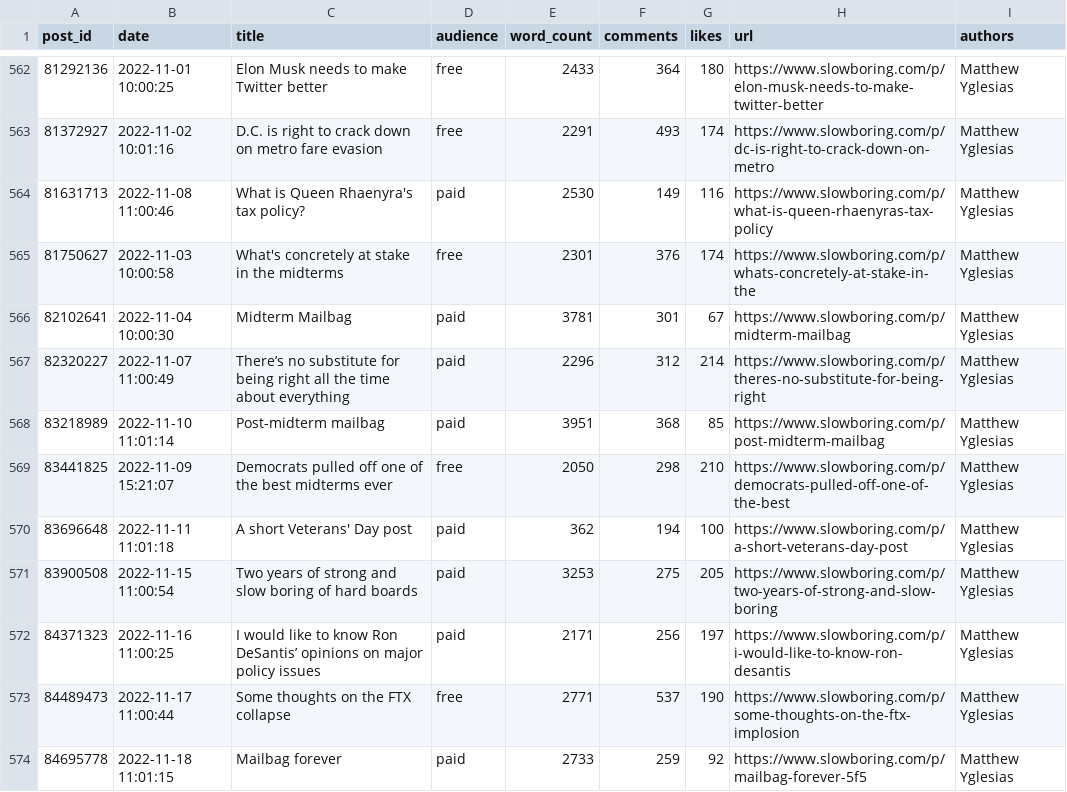
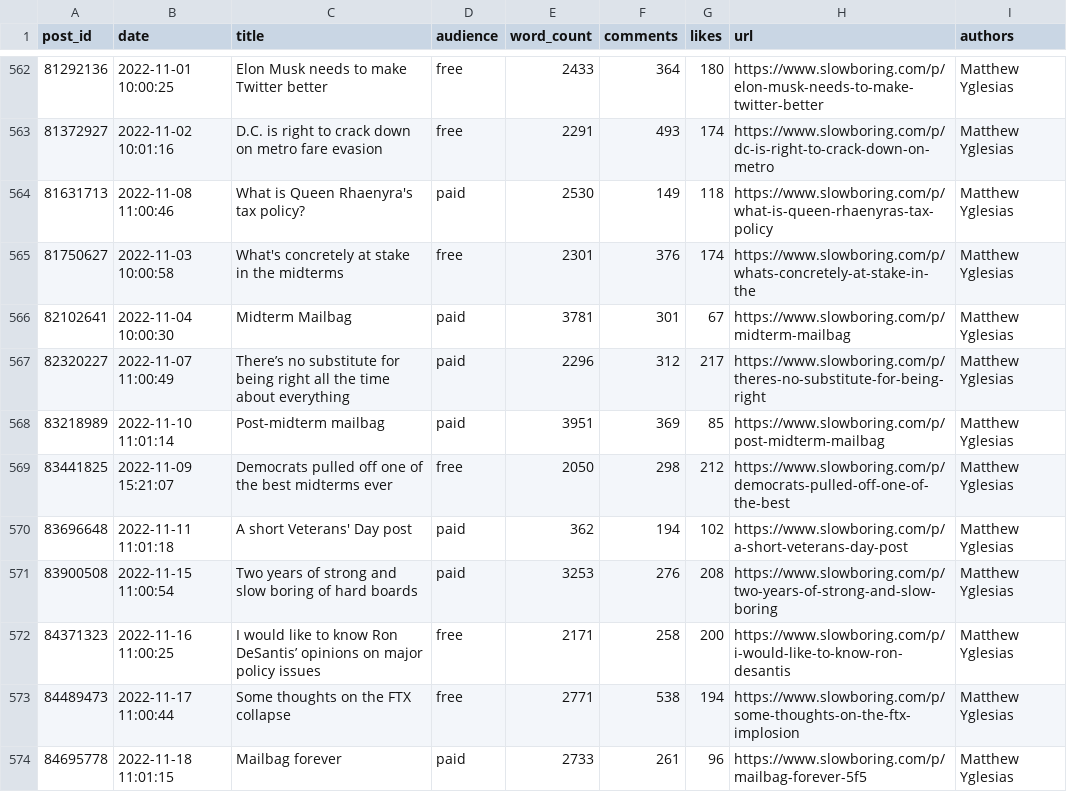
Before and after one commit to matthagy/slowboring_article_clusters, a CSV file: data/posts.csv, drawn as a sheet; only a part is shown, gaps mark what is left out; the diff covers the shown part only.

```diff
--- a/data/posts.csv
+++ b/data/posts.csv
@@ -563,12 +563,12 @@ post_id,date,title,audience,word_count,comments,likes,url,authors
 81372927,2022-11-02 10:01:16,D.C. is right to crack down on metro fare evasion,free,2291,493,174,https://www.slowboring.com/p/dc-is-right-to-crack-down-on-metro,Matthew Yglesias
-81631713,2022-11-08 11:00:46,What is Queen Rhaenyra's tax policy?,paid,2530,149,116,https://www.slowboring.com/p/what-is-queen-rhaenyras-tax-policy,Matthew Yglesias
+81631713,2022-11-08 11:00:46,What is Queen Rhaenyra's tax policy?,paid,2530,149,118,https://www.slowboring.com/p/what-is-queen-rhaenyras-tax-policy,Matthew Yglesias
 81750627,2022-11-03 10:00:58,What's concretely at stake in the midterms,free,2301,376,174,https://www.slowboring.com/p/whats-concretely-at-stake-in-the,Matthew Yglesias
 82102641,2022-11-04 10:00:30,Midterm Mailbag,paid,3781,301,67,https://www.slowboring.com/p/midterm-mailbag,Matthew Yglesias
-82320227,2022-11-07 11:00:49,There’s no substitute for being right all the time about everything ,paid,2296,312,214,https://www.slowboring.com/p/theres-no-substitute-for-being-right,Matthew Yglesias
-83218989,2022-11-10 11:01:14,Post-midterm mailbag,paid,3951,368,85,https://www.slowboring.com/p/post-midterm-mailbag,Matthew Yglesias
-83441825,2022-11-09 15:21:07,Democrats pulled off one of the best midterms ever,free,2050,298,210,https://www.slowboring.com/p/democrats-pulled-off-one-of-the-best,Matthew Yglesias
-83696648,2022-11-11 11:01:18,A short Veterans' Day post,paid,362,194,100,https://www.slowboring.com/p/a-short-veterans-day-post,Matthew Yglesias
-83900508,2022-11-15 11:00:54,Two years of strong and slow boring of hard boards,paid,3253,275,205,https://www.slowboring.com/p/two-years-of-strong-and-slow-boring,Matthew Yglesias
-84371323,2022-11-16 11:00:25,I would like to know Ron DeSantis’ opinions on major policy issues,paid,2171,256,197,https://www.slowboring.com/p/i-would-like-to-know-ron-desantis,Matthew Yglesias
-84489473,2022-11-17 11:00:44,Some thoughts on the FTX collapse,free,2771,537,190,https://www.slowboring.com/p/some-thoughts-on-the-ftx-implosion,Matthew Yglesias
-84695778,2022-11-18 11:01:15,Mailbag forever ,paid,2733,259,92,https://www.slowboring.com/p/mailbag-forever-5f5,Matthew Yglesias
+82320227,2022-11-07 11:00:49,There’s no substitute for being right all the time about everything ,paid,2296,312,217,https://www.slowboring.com/p/theres-no-substitute-for-being-right,Matthew Yglesias
+83218989,2022-11-10 11:01:14,Post-midterm mailbag,paid,3951,369,85,https://www.slowboring.com/p/post-midterm-mailbag,Matthew Yglesias
+83441825,2022-11-09 15:21:07,Democrats pulled off one of the best midterms ever,free,2050,298,212,https://www.slowboring.com/p/democrats-pulled-off-one-of-the-best,Matthew Yglesias
+83696648,2022-11-11 11:01:18,A short Veterans' Day post,paid,362,194,102,https://www.slowboring.com/p/a-short-veterans-day-post,Matthew Yglesias
+83900508,2022-11-15 11:00:54,Two years of strong and slow boring of hard boards,paid,3253,276,208,https://www.slowboring.com/p/two-years-of-strong-and-slow-boring,Matthew Yglesias
+84371323,2022-11-16 11:00:25,I would like to know Ron DeSantis’ opinions on major policy issues,free,2171,258,200,https://www.slowboring.com/p/i-would-like-to-know-ron-desantis,Matthew Yglesias
+84489473,2022-11-17 11:00:44,Some thoughts on the FTX collapse,free,2771,538,194,https://www.slowboring.com/p/some-thoughts-on-the-ftx-implosion,Matthew Yglesias
+84695778,2022-11-18 11:01:15,Mailbag forever ,paid,2733,261,96,https://www.slowboring.com/p/mailbag-forever-5f5,Matthew Yglesias
```
Also changed, not shown: 10 added rows and 3 edited cells elsewhere in this file, data/words.csv, 3 other files.
